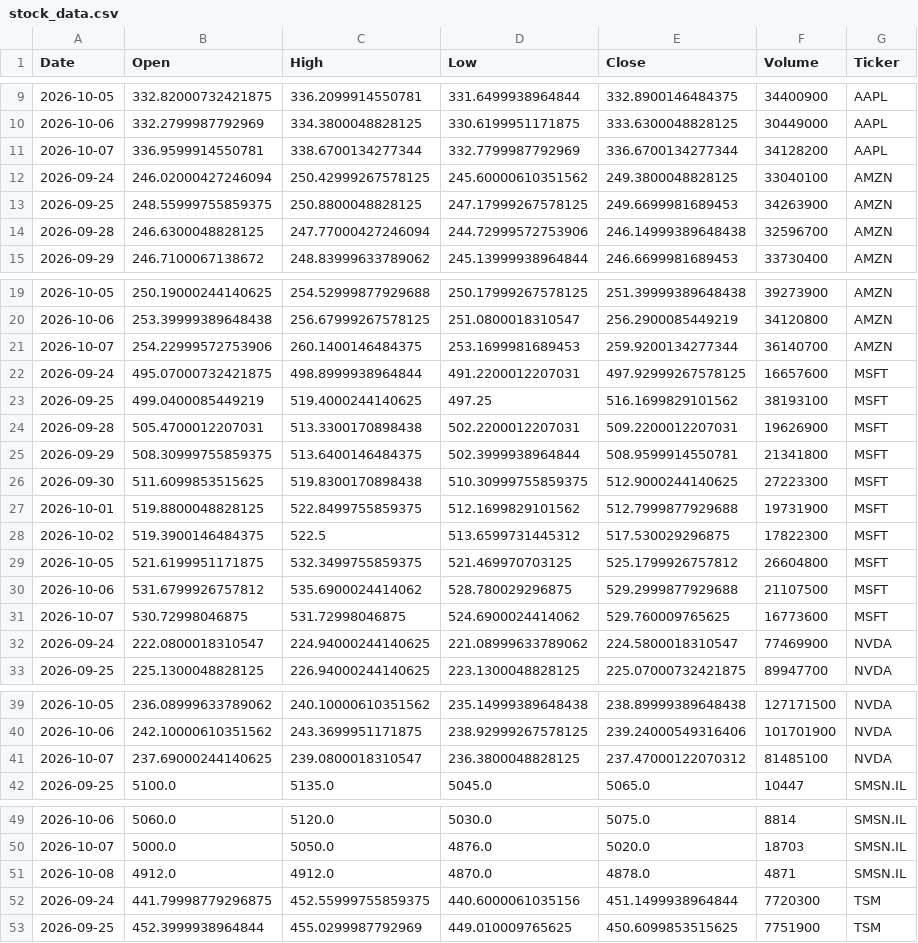
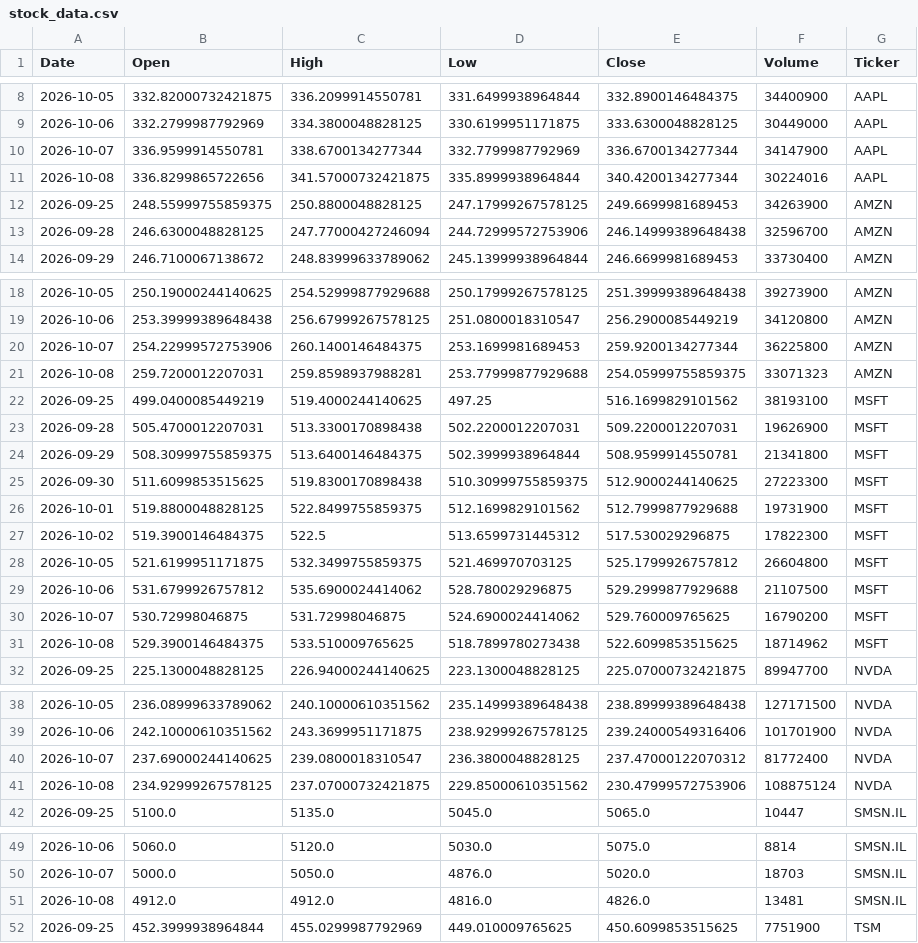
Before and after one commit to Jaedin-Rogers/Automated_Stock_Data_Pipeline, a CSV file: stock_data.csv, drawn as a sheet; only a part is shown, gaps mark what is left out; the diff covers the shown part only.

```diff
--- a/stock_data.csv
+++ b/stock_data.csv
@@ -10,4 +9,4 @@ Date,Open,High,Low,Close,Volume,Ticker
 2026-10-06,332.2799987792969,334.3800048828125,330.6199951171875,333.6300048828125,30449000,AAPL
-2026-10-07,336.9599914550781,338.6700134277344,332.7799987792969,336.6700134277344,34128200,AAPL
-2026-09-24,246.02000427246094,250.42999267578125,245.60000610351562,249.3800048828125,33040100,AMZN
+2026-10-07,336.9599914550781,338.6700134277344,332.7799987792969,336.6700134277344,34147900,AAPL
+2026-10-08,336.8299865722656,341.57000732421875,335.8999938964844,340.4200134277344,30224016,AAPL
 2026-09-25,248.55999755859375,250.8800048828125,247.17999267578125,249.6699981689453,34263900,AMZN
@@ -20,4 +19,4 @@ Date,Open,High,Low,Close,Volume,Ticker
 2026-10-06,253.39999389648438,256.67999267578125,251.0800018310547,256.2900085449219,34120800,AMZN
-2026-10-07,254.22999572753906,260.1400146484375,253.1699981689453,259.9200134277344,36140700,AMZN
-2026-09-24,495.07000732421875,498.8999938964844,491.2200012207031,497.92999267578125,16657600,MSFT
+2026-10-07,254.22999572753906,260.1400146484375,253.1699981689453,259.9200134277344,36225800,AMZN
+2026-10-08,259.7200012207031,259.8598937988281,253.77999877929688,254.05999755859375,33071323,AMZN
 2026-09-25,499.0400085449219,519.4000244140625,497.25,516.1699829101562,38193100,MSFT
@@ -30,4 +29,4 @@ Date,Open,High,Low,Close,Volume,Ticker
 2026-10-06,531.6799926757812,535.6900024414062,528.780029296875,529.2999877929688,21107500,MSFT
-2026-10-07,530.72998046875,531.72998046875,524.6900024414062,529.760009765625,16773600,MSFT
-2026-09-24,222.0800018310547,224.94000244140625,221.08999633789062,224.5800018310547,77469900,NVDA
+2026-10-07,530.72998046875,531.72998046875,524.6900024414062,529.760009765625,16790200,MSFT
+2026-10-08,529.3900146484375,533.510009765625,518.7899780273438,522.6099853515625,18714962,MSFT
 2026-09-25,225.1300048828125,226.94000244140625,223.1300048828125,225.07000732421875,89947700,NVDA
@@ -40,3 +39,4 @@ Date,Open,High,Low,Close,Volume,Ticker
 2026-10-06,242.10000610351562,243.3699951171875,238.92999267578125,239.24000549316406,101701900,NVDA
-2026-10-07,237.69000244140625,239.0800018310547,236.3800048828125,237.47000122070312,81485100,NVDA
+2026-10-07,237.69000244140625,239.0800018310547,236.3800048828125,237.47000122070312,81772400,NVDA
+2026-10-08,234.92999267578125,237.07000732421875,229.85000610351562,230.47999572753906,108875124,NVDA
 2026-09-25,5100.0,5135.0,5045.0,5065.0,10447,SMSN.IL
@@ -50,4 +50,3 @@ Date,Open,High,Low,Close,Volume,Ticker
 2026-10-07,5000.0,5050.0,4876.0,5020.0,18703,SMSN.IL
-2026-10-08,4912.0,4912.0,4870.0,4878.0,4871,SMSN.IL
-2026-09-24,441.79998779296875,452.55999755859375,440.6000061035156,451.1499938964844,7720300,TSM
+2026-10-08,4912.0,4912.0,4816.0,4826.0,13481,SMSN.IL
 2026-09-25,452.3999938964844,455.0299987792969,449.010009765625,450.6099853515625,7751900,TSM
```
Also changed, not shown: 1 added row, 1 removed row and 1 edited cell elsewhere in this file.
